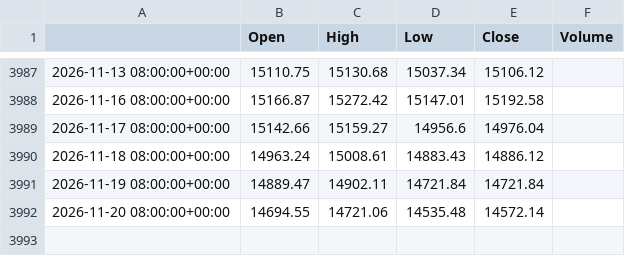
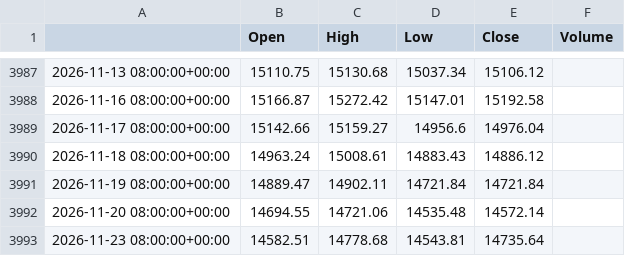
Before and after one commit to loljack01/AutoTrader, a CSV file: data/cache/SIX_SMI_1D.csv, drawn as a sheet; only a part is shown, gaps mark what is left out.

```diff
--- a/data/cache/SIX_SMI_1D.csv
+++ b/data/cache/SIX_SMI_1D.csv
@@ -3992 +3992,2 @@
 2026-11-20 08:00:00+00:00,14694.55,14721.06,14535.48,14572.14,
+2026-11-23 08:00:00+00:00,14582.51,14778.68,14543.81,14735.64,
```
Also changed, not shown: data/cache/NASDAQ_NDX_1D.csv, data/cache/SP_SPX_1D.csv, 7 other files.
